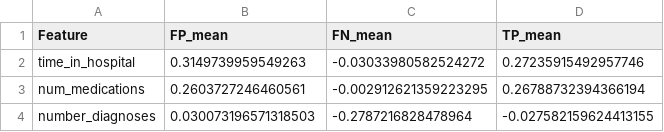
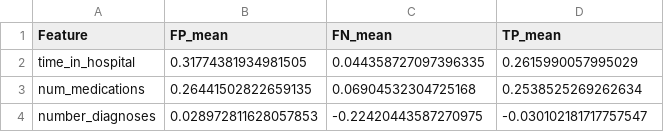
Before and after one commit to AhmadShahzad357-beep/Hospital-Readmission-prediction, a CSV file: reports/results/error_analysis_comparison.csv, drawn as a sheet.

```diff
--- a/reports/results/error_analysis_comparison.csv
+++ b/reports/results/error_analysis_comparison.csv
@@ -1,4 +1,4 @@
 Feature,FP_mean,FN_mean,TP_mean
-time_in_hospital,0.3149739959549263,-0.03033980582524272,0.27235915492957746
-num_medications,0.2603727246460561,-0.002912621359223295,0.26788732394366194
-number_diagnoses,0.030073196571318503,-0.2787216828478964,-0.027582159624413155
+time_in_hospital,0.31774381934981505,0.044358727097396335,0.2615990057995029
+num_medications,0.26441502822659135,0.06904532304725168,0.2538525269262634
+number_diagnoses,0.028972811628057853,-0.22420443587270975,-0.030102181717757547
```
Also changed, not shown: reports/results/shap_importance.csv, reports/results/test_metrics_final.csv, 51 other files.
